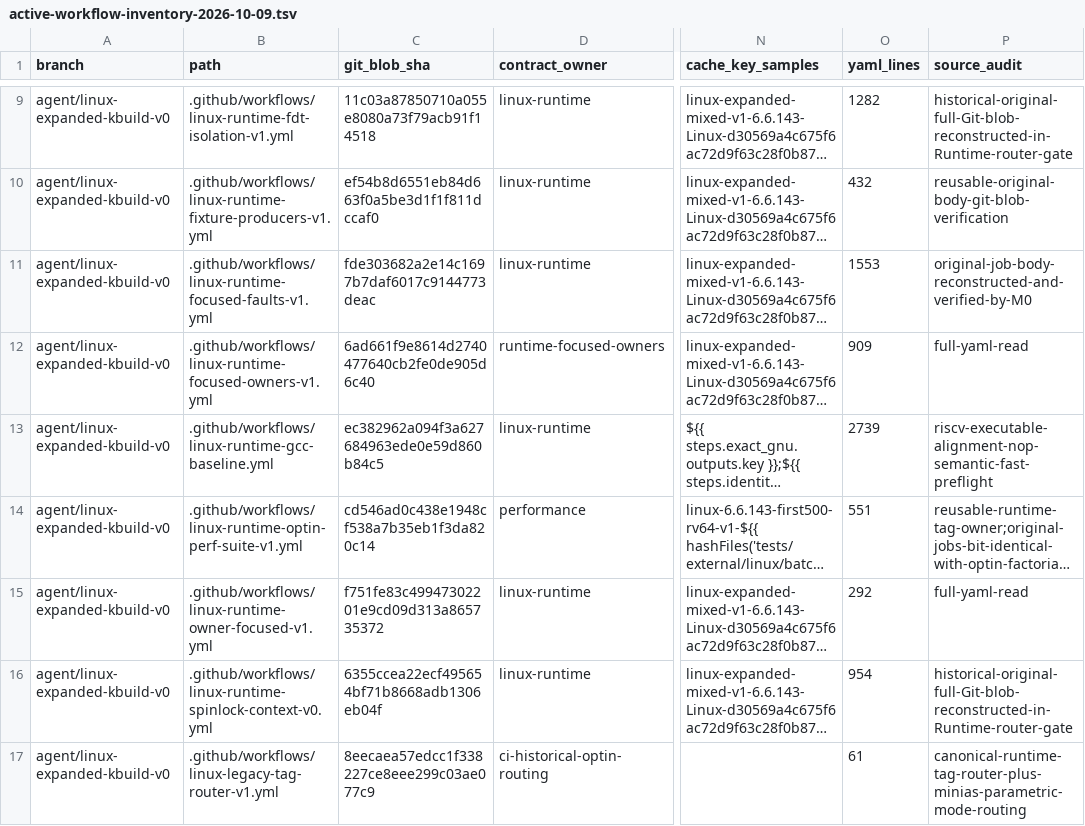
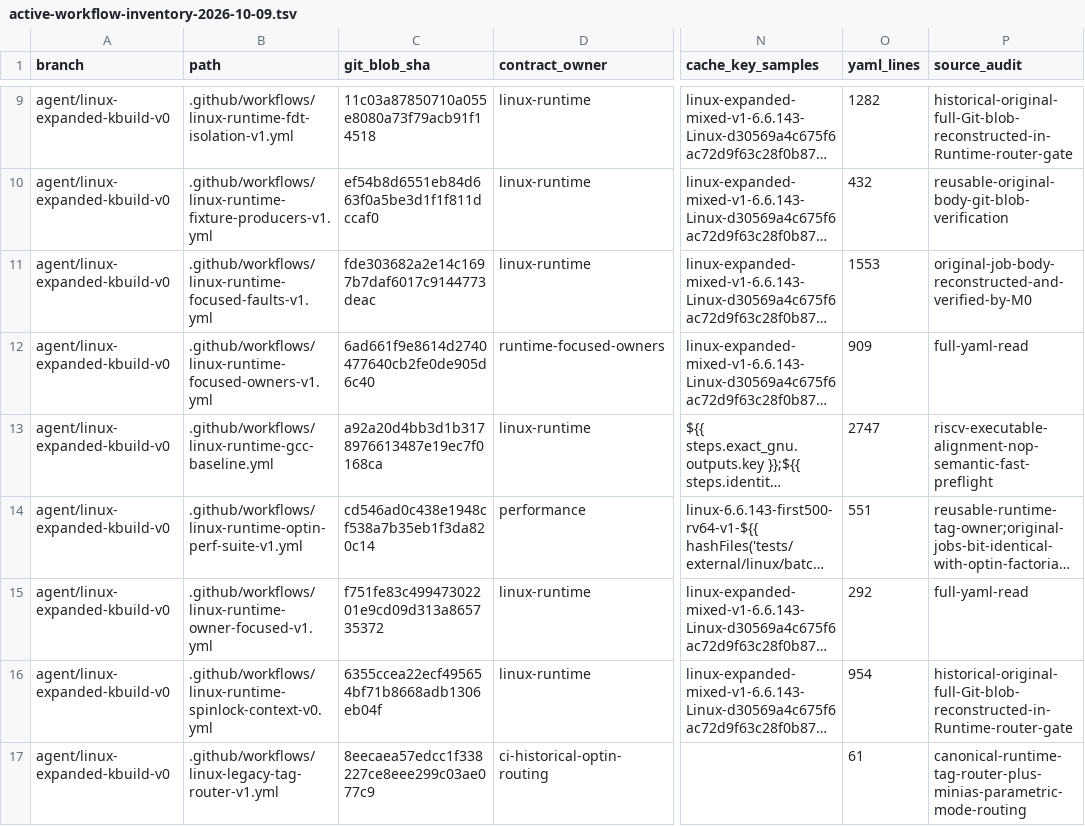
Before and after one commit to yituanxing/minic-toolchain, a TSV file: docs/ci/active-workflow-inventory-2026-10-09.tsv, drawn as a sheet; only a part is shown, gaps mark what is left out; long unchanged cells end in …; the diff names each change by its address in the sheet, - before the commit and + after, or states it on an @@ line.

Commit message:
fix(ci): isolate AST footprint probe in its own existing gcc-single step, avoid oversized hot-owner run expression [linux-perf-hotowners] [linux-perf-hotowners-rotation] [linux-perf-ast-footprint]

```diff
--- a/docs/ci/active-workflow-inventory-2026-10-09.tsv
+++ b/docs/ci/active-workflow-inventory-2026-10-09.tsv
-C13 (git_blob_sha): ec382962a094f3a627684963ede0e59d860b84c5
+C13 (git_blob_sha): a92a20d4bb3d1b3178976613487e19ec7f0168ca
-O13 (yaml_lines): 2739
+O13 (yaml_lines): 2747
```
Also changed, not shown: 1 other file.
